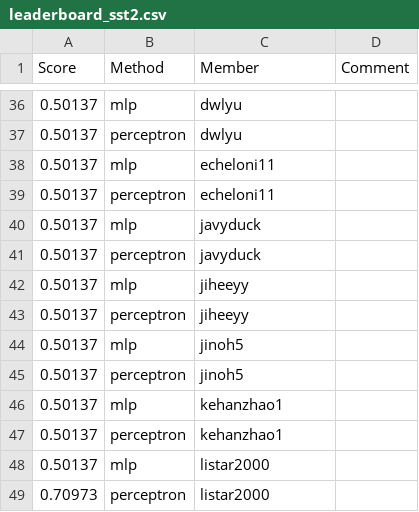
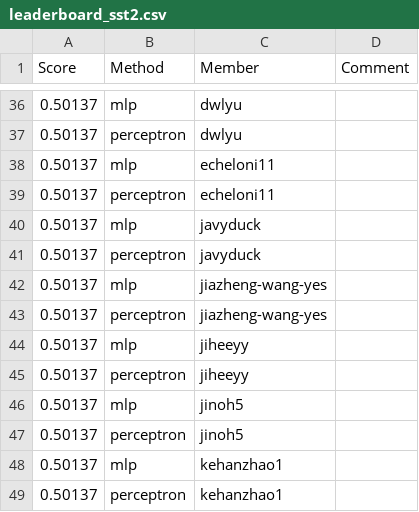
Before and after one commit to UChi-CI/data-37712-win25-leaderboard, a CSV file: assignment-1-leaderboard/leaderboard_sst2.csv, drawn as a sheet; only a part is shown, gaps mark what is left out; the shorter side is filled out with more unchanged rows.

Commit message:
Leaderboard Update

```diff
--- a/assignment-1-leaderboard/leaderboard_sst2.csv
+++ b/assignment-1-leaderboard/leaderboard_sst2.csv
@@ -41,2 +41,4 @@ Score,Method,Member,Comment
 0.50137,perceptron,javyduck,
+0.50137,mlp,jiazheng-wang-yes,
+0.50137,perceptron,jiazheng-wang-yes,
 0.50137,mlp,jiheeyy,
```
